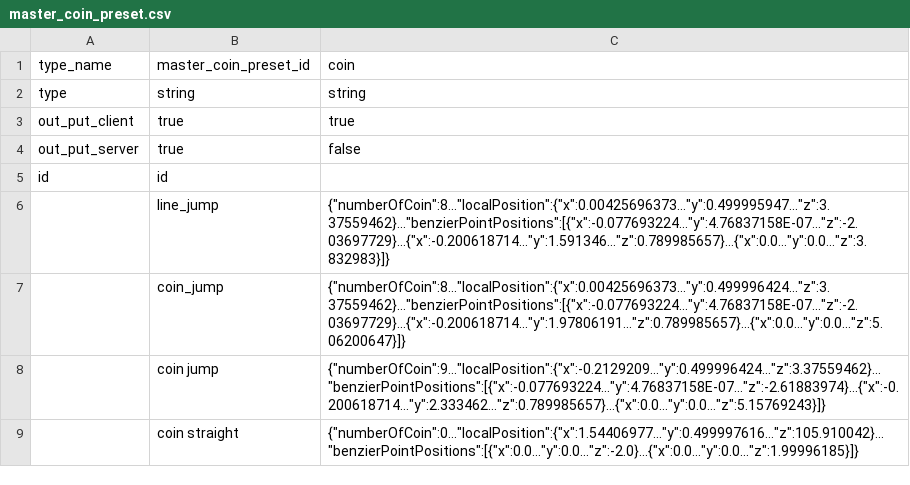
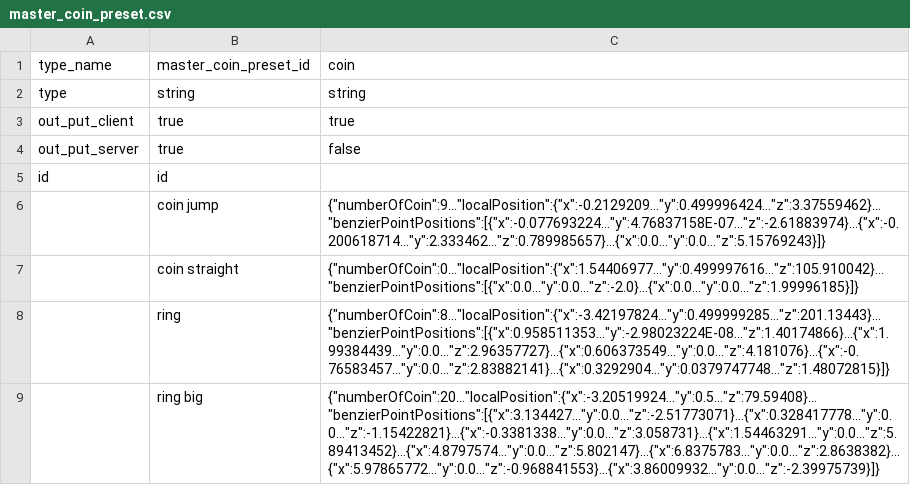
Before and after one commit to hmthangGitHub/horseverse.game.client, a CSV file: UnityProject/HorseVerse/Assets/App/MasterData/Editor/MasterDataCSV/master_coin_preset.csv, drawn as a sheet; removed rows and columns are numbered as before the commit, all else as after; the diff names each change by its address in the sheet, - before the commit and + after, or states it on an @@ line.

```diff
--- a/UnityProject/HorseVerse/Assets/App/MasterData/Editor/MasterDataCSV/master_coin_preset.csv
+++ b/UnityProject/HorseVerse/Assets/App/MasterData/Editor/MasterDataCSV/master_coin_preset.csv
-row 6:  | line_jump | {"numberOfCoin":8..."localPosition":{"x":0.00425696373..."y":0.499995947..."z":3.37559462}..."benzierPointPositions":[{"x":-0.077693224..."y":4.76837158E-07..."z":-2.03697729}...{"x":-0.200618714..."y":1.591346..."z":0.789985657}...{"x":0.0..."y":0.0..."z":3.832983}]}
-row 7:  | coin_jump | {"numberOfCoin":8..."localPosition":{"x":0.00425696373..."y":0.499996424..."z":3.37559462}..."benzierPointPositions":[{"x":-0.077693224..."y":4.76837158E-07..."z":-2.03697729}...{"x":-0.200618714..."y":1.97806191..."z":0.789985657}...{"x":0.0..."y":0.0..."z":5.06200647}]}
+row 8:  | ring | {"numberOfCoin":8..."localPosition":{"x":-3.42197824..."y":0.499999285..."z":201.13443}..."benzierPointPositions":[{"x":0.958511353..."y":-2.98023224E-08..."z":1.40174866}...{"x":1.99384439..."y":0.0..."z":2.96357727}...{"x":0.606373549..."y":0.0..."z":4.181076}...{"x":-0.76583457..."y":0.0..."z":2.83882141}...{"x":0.3292904..."y":0.0379747748..."z":1.48072815}]}
+row 9:  | ring big | {"numberOfCoin":20..."localPosition":{"x":-3.20519924..."y":0.5..."z":79.59408}..."benzierPointPositions":[{"x":3.134427..."y":0.0..."z":-2.51773071}...{"x":0.328417778..."y":0.0..."z":-1.15422821}...{"x":-0.3381338..."y":0.0..."z":3.058731}...{"x":1.54463291..."y":0.0..."z":5.89413452}...{"x":4.8797574..."y":0.0..."z":5.802147}...{"x":6.8375783..."y":0.0..."z":2.8638382}...{"x":5.97865772..."y":0.0..."z":-0.968841553}...{"x":3.86009932..."y":0.0..."z":-2.39975739}]}
```
Also changed, not shown: UnityProject/HorseVerse/Assets/App/MasterData/Editor/MasterDataCSV/master_training_block_distribute.csv, UnityProject/HorseVerse/Assets/App/MasterData/Editor/MasterDataCSV/master_training_difficulty.csv, 5 other files.
